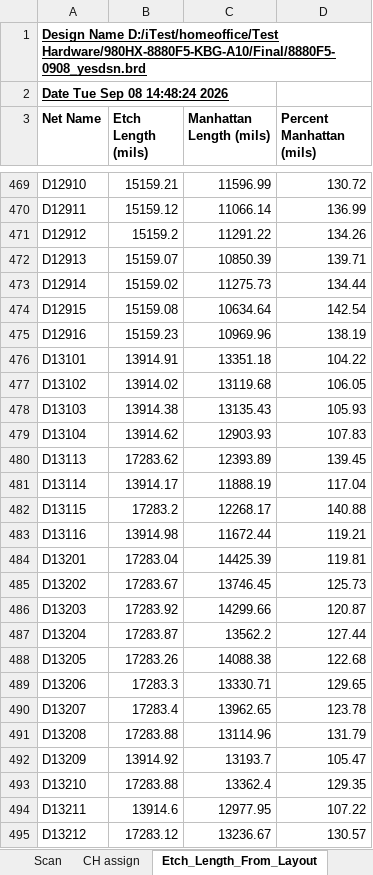
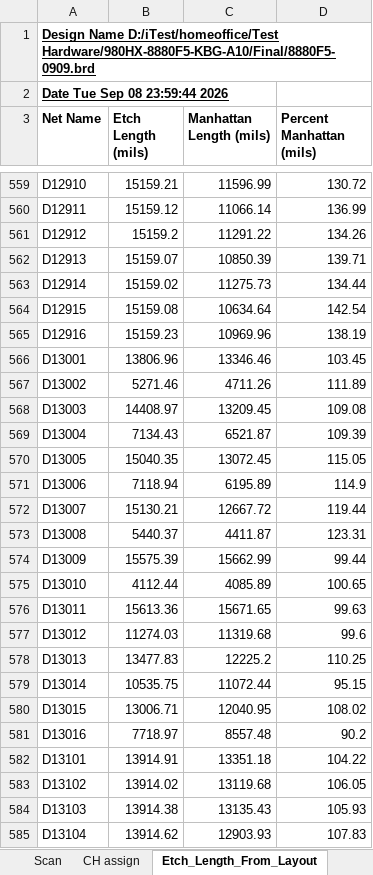
Before and after one commit to ashikbillah108/homeoffice, an Excel workbook: Test Hardware/980HX-8880F5-KBG-A10/Final/980HX-8880F5-KBG-A10_Length_20260906_iTest.xlsx, sheet Etch_Length_From_Layout, drawn as a sheet; only a part is shown, gaps mark what is left out; the shorter side is filled out with more unchanged rows; values as stored, in another font and other column widths than the file's, no borders; the diff covers the shown part only; the diff names each change by its address in the sheet, - before the commit and + after, or states it on an @@ line.

```diff
--- a/Test Hardware/980HX-8880F5-KBG-A10/Final/980HX-8880F5-KBG-A10_Length_20260906_iTest.xlsx (sheet Etch_Length_From_Layout)
+++ b/Test Hardware/980HX-8880F5-KBG-A10/Final/980HX-8880F5-KBG-A10_Length_20260906_iTest.xlsx (sheet Etch_Length_From_Layout)
-A1 (Net Name): …Name D:/iTest/homeoffice/Test Hardware/980HX-8880F5-KBG-A10/Final/8880F5-0908_yesdsn.brd
+A1 (Net Name): …Name D:/iTest/homeoffice/Test Hardware/980HX-8880F5-KBG-A10/Final/8880F5-0909.brd
-A2 (Net Name): Date Tue Sep 08 14:48:24 2026
+A2 (Net Name): Date Tue Sep 08 23:59:44 2026
+row 566: D13001 | 13806.96 | 13346.46 | 103.45
+row 567: D13002 | 5271.46 | 4711.26 | 111.89
+row 568: D13003 | 14408.97 | 13209.45 | 109.08
+row 569: D13004 | 7134.43 | 6521.87 | 109.39
+row 570: D13005 | 15040.35 | 13072.45 | 115.05
+row 571: D13006 | 7118.94 | 6195.89 | 114.9
+row 572: D13007 | 15130.21 | 12667.72 | 119.44
+row 573: D13008 | 5440.37 | 4411.87 | 123.31
+row 574: D13009 | 15575.39 | 15662.99 | 99.44
+row 575: D13010 | 4112.44 | 4085.89 | 100.65
+row 576: D13011 | 15613.36 | 15671.65 | 99.63
+row 577: D13012 | 11274.03 | 11319.68 | 99.6
+row 578: D13013 | 13477.83 | 12225.2 | 110.25
+row 579: D13014 | 10535.75 | 11072.44 | 95.15
+row 580: D13015 | 13006.71 | 12040.95 | 108.02
+row 581: D13016 | 7718.97 | 8557.48 | 90.2
```
Also changed, not shown: 98 added rows, 24 removed rows and 25 edited cells elsewhere in this sheet, sheet Scan, sheet CH assign, sheet iSP_TX, sheet Flash, Test Hardware/980HX-8880F5-KBG-A10/Final/assign.xlsx, 22 other files.
